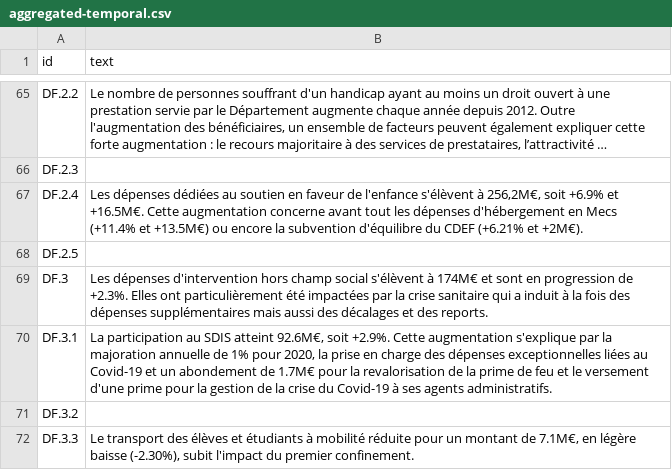
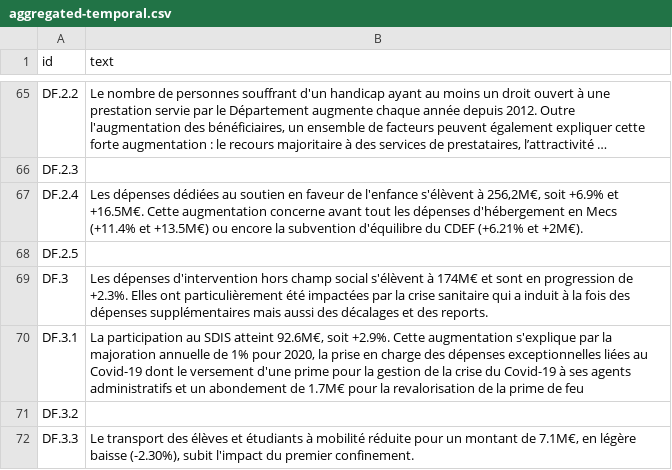
Before and after one commit to datalocale/dataviz-finances-gironde, a CSV file: data/texts/aggregated-temporal.csv, drawn as a sheet; only a part is shown, gaps mark what is left out; long unchanged cells end in …; the diff covers the shown part only.

Commit message:
temporal

```diff
--- a/data/texts/aggregated-temporal.csv
+++ b/data/texts/aggregated-temporal.csv
@@ -69,3 +89,3 @@ DF.2.5,
 DF.3,Les dépenses d'intervention hors champ social s'élèvent à 174M€ et sont en progression de +2.3%. Elles ont particulièrement été impactées par la crise sanitaire qui a induit à la fois des dépenses supplémentaires mais aussi des décalages et des reports.
-DF.3.1,"La participation au SDIS atteint 92.6M€, soit +2.9%. Cette augmentation s'explique par la majoration annuelle de 1% pour 2020, la prise en charge des dépenses exceptionnelles liées au Covid-19 et un abondement de 1.7M€ pour la revalorisation de la prime de feu et le versement d'une prime pour la gestion de la crise du Covid-19 à ses agents administratifs."
+DF.3.1,"La participation au SDIS atteint 92.6M€, soit +2.9%. Cette augmentation s'explique par la majoration annuelle de 1% pour 2020, la prise en charge des dépenses exceptionnelles liées au Covid-19 dont le versement d'une prime pour la gestion de la crise du Covid-19 à ses agents administratifs et un abondement de 1.7M€ pour la revalorisation de la prime de feu "
 DF.3.2,
```
Also changed, not shown: 18 edited cells elsewhere in this file.
